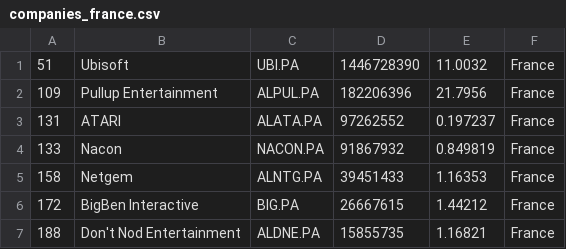
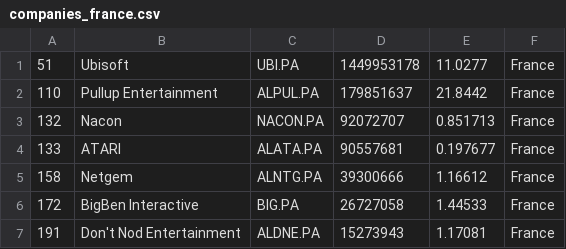
Before and after one commit to Lilsup99/merida-june-6-2024, a CSV file: companies_france.csv, drawn as a sheet.

```diff
--- a/companies_france.csv
+++ b/companies_france.csv
@@ -1,7 +1,7 @@
-"51","Ubisoft","UBI.PA","1446728390","11.0032","France"
-"109","Pullup Entertainment","ALPUL.PA","182206396","21.7956","France"
-"131","ATARI","ALATA.PA","97262552","0.197237","France"
-"133","Nacon","NACON.PA","91867932","0.849819","France"
-"158","Netgem","ALNTG.PA","39451433","1.16353","France"
-"172","BigBen Interactive","BIG.PA","26667615","1.44212","France"
-"188","Don't Nod Entertainment","ALDNE.PA","15855735","1.16821","France"
+"51","Ubisoft","UBI.PA","1449953178","11.0277","France"
+"110","Pullup Entertainment","ALPUL.PA","179851637","21.8442","France"
+"132","Nacon","NACON.PA","92072707","0.851713","France"
+"133","ATARI","ALATA.PA","90557681","0.197677","France"
+"158","Netgem","ALNTG.PA","39300666","1.16612","France"
+"172","BigBen Interactive","BIG.PA","26727058","1.44533","France"
+"191","Don't Nod Entertainment","ALDNE.PA","15273943","1.17081","France"
```
Also changed, not shown: companies-all.csv, companies_united_kingdom.csv.
